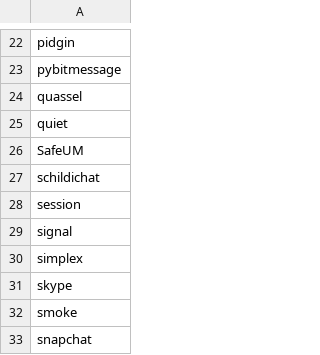
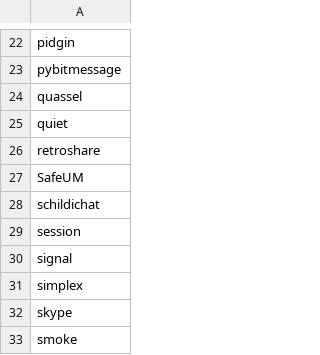
Before and after one commit to bkil/secuchart, a CSV file: data/_items.csv, drawn as a sheet; only a part is shown, gaps mark what is left out; the shorter side is filled out with more unchanged rows; the diff names each change by its address in the sheet, - before the commit and + after, or states it on an @@ line.

Commit message:
init retroshare

```diff
--- a/data/_items.csv
+++ b/data/_items.csv
+row 26: retroshare
```
Also changed, not shown: 1 other file.
